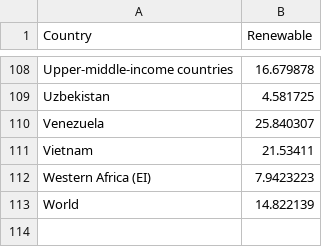
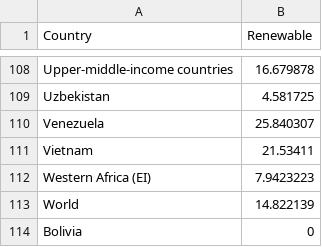
Before and after one commit to KobeN86/3179_Assignment_2, a CSV file: Filtered_data.csv, drawn as a sheet; only a part is shown, gaps mark what is left out; the diff names each change by its address in the sheet, - before the commit and + after, or states it on an @@ line.

Commit message:
Update Filtered_data.csv

```diff
--- a/Filtered_data.csv
+++ b/Filtered_data.csv
+row 114: Bolivia | 0
```
